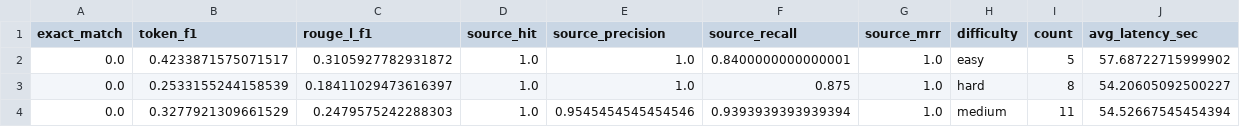
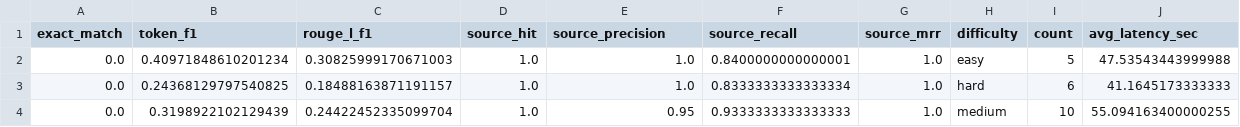
Before and after one commit to AparnaRamesh03/Academic_RAG, a CSV file: evaluation/multi_agent_arch_by_difficulty.csv, drawn as a sheet.

```diff
--- a/evaluation/multi_agent_arch_by_difficulty.csv
+++ b/evaluation/multi_agent_arch_by_difficulty.csv
@@ -1,4 +1,4 @@
 exact_match,token_f1,rouge_l_f1,source_hit,source_precision,source_recall,source_mrr,difficulty,count,avg_latency_sec
-0.0,0.4233871575071517,0.3105927782931872,1.0,1.0,0.8400000000000001,1.0,easy,5,57.68722715999902
-0.0,0.2533155244158539,0.18411029473616397,1.0,1.0,0.875,1.0,hard,8,54.20605092500227
-0.0,0.3277921309661529,0.2479575242288303,1.0,0.9545454545454546,0.9393939393939394,1.0,medium,11,54.52667545454394
+0.0,0.40971848610201234,0.30825999170671003,1.0,1.0,0.8400000000000001,1.0,easy,5,47.53543443999988
+0.0,0.24368129797540825,0.18488163871191157,1.0,1.0,0.8333333333333334,1.0,hard,6,41.1645173333333
+0.0,0.3198922102129439,0.24422452335099704,1.0,0.95,0.9333333333333333,1.0,medium,10,55.094163400000255
```
Also changed, not shown: evaluation/multi_agent_arch_by_category.csv, evaluation/multi_agent_arch_detailed.csv, 1 other file.
